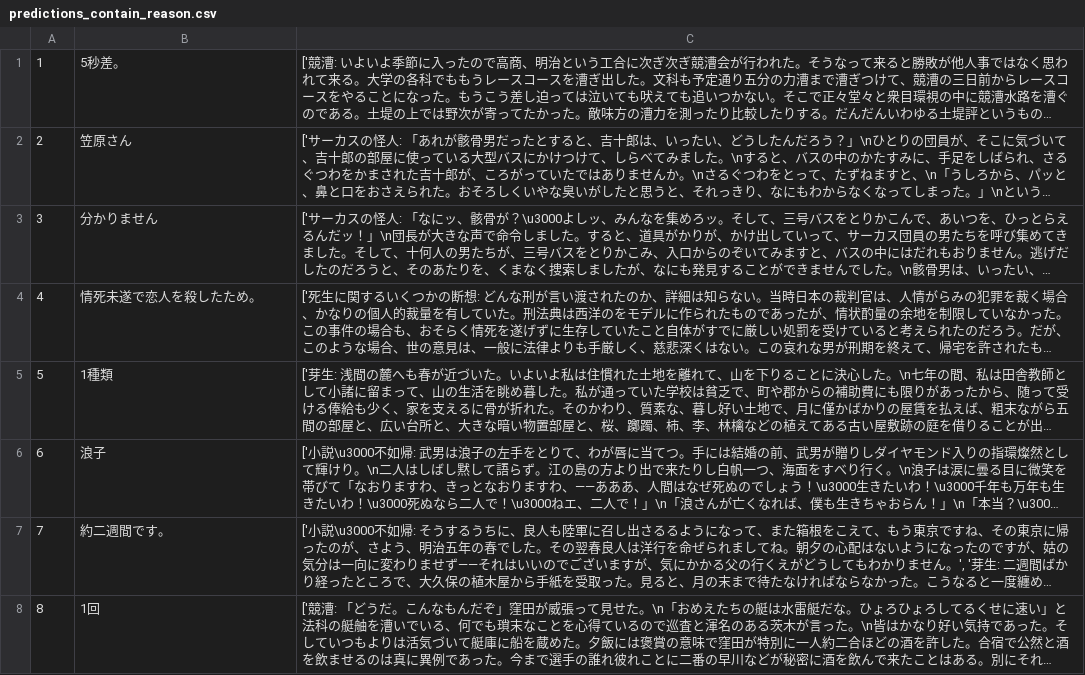
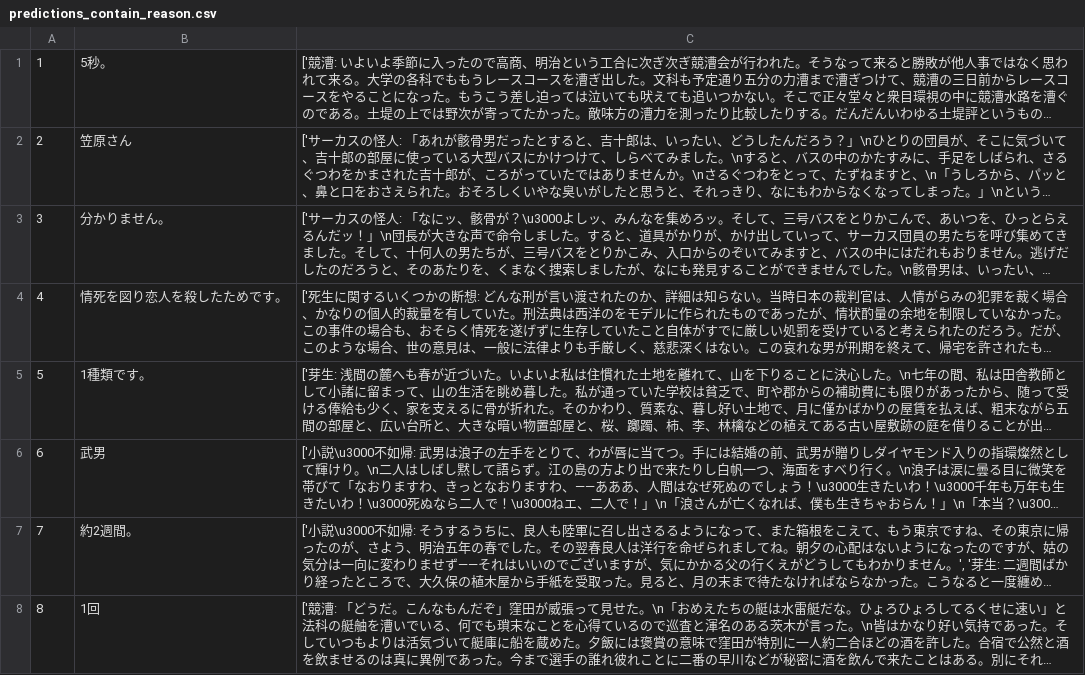
Before and after one commit to FutaTsuru/RAG-1-Competition, a CSV file: evaluation/submit/predictions_contain_reason.csv, drawn as a sheet; only a part is shown; long unchanged cells end in …; the diff covers the shown part only; the diff names each change by its address in the sheet, - before the commit and + after, or states it on an @@ line.

```diff
--- a/evaluation/submit/predictions_contain_reason.csv
+++ b/evaluation/submit/predictions_contain_reason.csv
-B1: 5秒差。
+B1: 5秒。
-B3: 分かりません
+B3: 分かりません。
-B4: 情死未遂で恋人を殺したため。
+B4: 情死を図り恋人を殺したためです。
-B5: 1種類
+B5: 1種類です。
-B6: 浪子
+B6: 武男
-B7: 約二週間です。
+B7: 約2週間。
```
Also changed, not shown: 22 edited cells elsewhere in this file, evaluation/submit/predictions.csv, evaluation/submit/predictions_contain_reason_num.csv, 8 other files.
